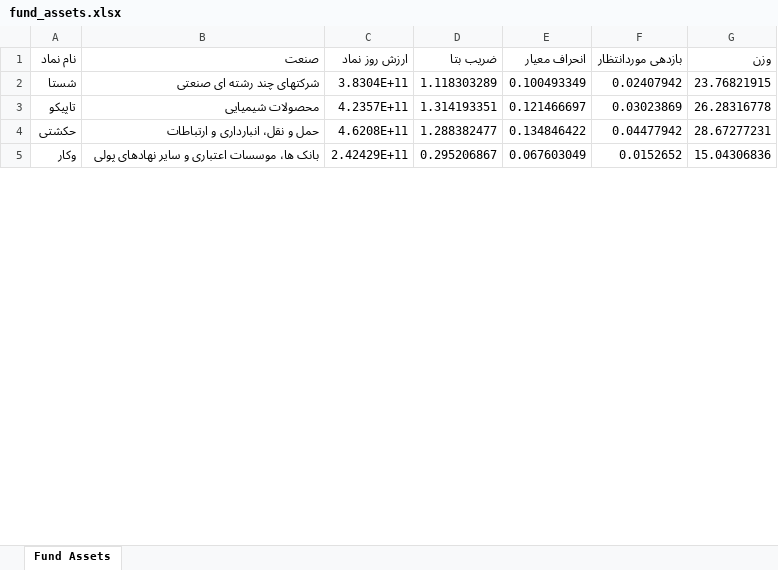
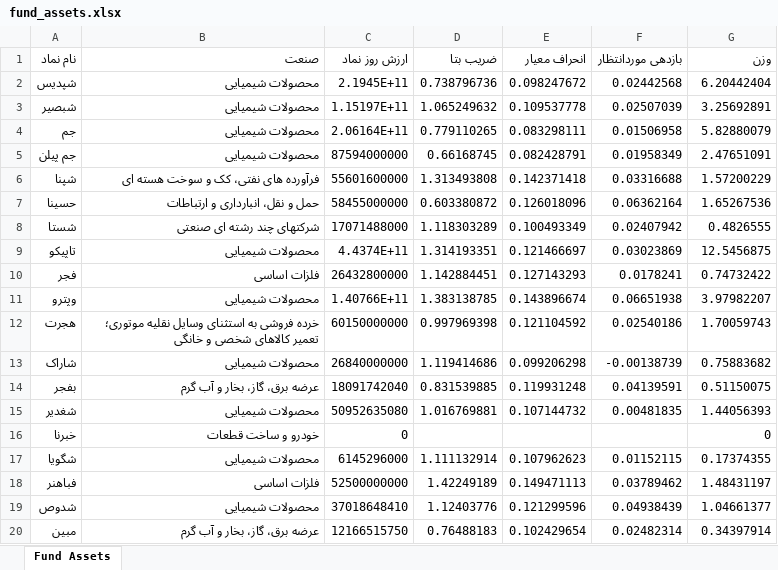
Before and after one commit to milad-snzd/RiskManagement, an Excel workbook: cypress/downloads/fund_assets.xlsx, sheet Fund Assets, drawn as a sheet; only a part is shown; values as stored, in another font and other column widths than the file's, no borders; removed rows and columns are numbered as before the commit, all else as after; the diff covers the shown part only; the diff names each change by its address in the sheet, - before the commit and + after, or states it on an @@ line.

```diff
--- a/cypress/downloads/fund_assets.xlsx (sheet Fund Assets)
+++ b/cypress/downloads/fund_assets.xlsx (sheet Fund Assets)
+row 2: شپدیس | محصولات شیمیایی | 2.1945E+11 | 0.738796736 | 0.098247672 | 0.02442568 | 6.20442404
+row 3: شبصیر | محصولات شیمیایی | 1.15197E+11 | 1.065249632 | 0.109537778 | 0.02507039 | 3.25692891
+row 4: جم | محصولات شیمیایی | 2.06164E+11 | 0.779110265 | 0.083298111 | 0.01506958 | 5.82880079
+row 5: جم پیلن | محصولات شیمیایی | 87594000000 | 0.66168745 | 0.082428791 | 0.01958349 | 2.47651091
+row 6: شپنا | فرآورده های نفتی، کک و سوخت هسته ای | 55601600000 | 1.313493808 | 0.142371418 | 0.03316688 | 1.57200229
+row 7: حسینا | حمل و نقل، انبارداری و ارتباطات | 58455000000 | 0.603380872 | 0.126018096 | 0.06362164 | 1.65267536
-C8 (ارزش روز نماد): 3.8304E+11
+C8 (ارزش روز نماد): 17071488000
-G8 (وزن): 23.76821915
+G8 (وزن): 0.4826555
-C9 (ارزش روز نماد): 4.2357E+11
+C9 (ارزش روز نماد): 4.4374E+11
-G9 (وزن): 26.28316778
+G9 (وزن): 12.5456875
-row 4: حکشتی | حمل و نقل، انبارداری و ارتباطات | 4.6208E+11 | 1.288382477 | 0.134846422 | 0.04477942 | 28.67277231
-row 5: وکار | بانک ها، موسسات اعتباری و سایر نهادهای پولی | 2.42429E+11 | 0.295206867 | 0.067603049 | 0.0152652 | 15.04306836
+row 10: فجر | فلزات اساسی | 26432800000 | 1.142884451 | 0.127143293 | 0.0178241 | 0.74732422
+row 11: وپترو | محصولات شیمیایی | 1.40766E+11 | 1.383138785 | 0.143896674 | 0.06651938 | 3.97982207
+row 12: هجرت | خرده فروشی به استثنای وسایل نقلیه موتوری؛ تعمیر کالاهای شخصی و خانگی | 60150000000 | 0.997969398 | 0.121104592 | 0.02540186 | 1.70059743
+row 13: شاراک | محصولات شیمیایی | 26840000000 | 1.119414686 | 0.099206298 | -0.00138739 | 0.75883682
+row 14: بفجر | عرضه برق، گاز، بخار و آب گرم | 18091742040 | 0.831539885 | 0.119931248 | 0.04139591 | 0.51150075
+row 15: شغدیر | محصولات شیمیایی | 50952635080 | 1.016769881 | 0.107144732 | 0.00481835 | 1.44056393
+row 16: خبرنا | خودرو و ساخت قطعات | 0 |  |  |  | 0
+row 17: شگویا | محصولات شیمیایی | 6145296000 | 1.111132914 | 0.107962623 | 0.01152115 | 0.17374355
+row 18: فباهنر | فلزات اساسی | 52500000000 | 1.42249189 | 0.149471113 | 0.03789462 | 1.48431197
+row 19: شدوص | محصولات شیمیایی | 37018648410 | 1.12403776 | 0.121299596 | 0.04938439 | 1.04661377
+row 20: مبین | عرضه برق، گاز، بخار و آب گرم | 12166515750 | 0.76488183 | 0.102429654 | 0.02482314 | 0.34397914
```
Also changed, not shown: 19 added rows, 1 removed row and 2 edited cells elsewhere in this sheet.
